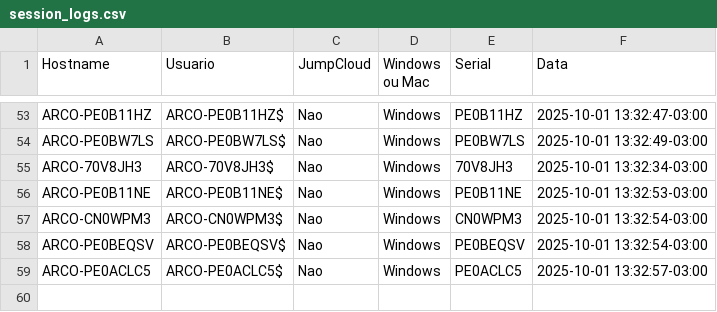
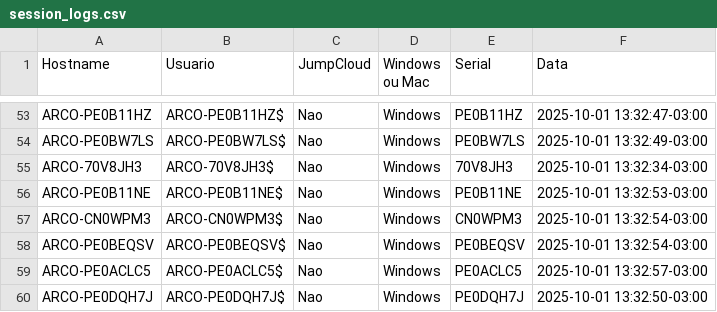
Before and after one commit to lucasldantas/scripts-public, a CSV file: session_logs.csv, drawn as a sheet; only a part is shown, gaps mark what is left out.

Commit message:
session_logs: append (Windows)

```diff
--- a/session_logs.csv
+++ b/session_logs.csv
@@ -59 +59,2 @@ ARCO-PE0BEQSV,ARCO-PE0BEQSV$,Nao,Windows,PE0BEQSV,2025-10-01 13:32:54-03:00
 ARCO-PE0ACLC5,ARCO-PE0ACLC5$,Nao,Windows,PE0ACLC5,2025-10-01 13:32:57-03:00
+ARCO-PE0DQH7J,ARCO-PE0DQH7J$,Nao,Windows,PE0DQH7J,2025-10-01 13:32:50-03:00
```
